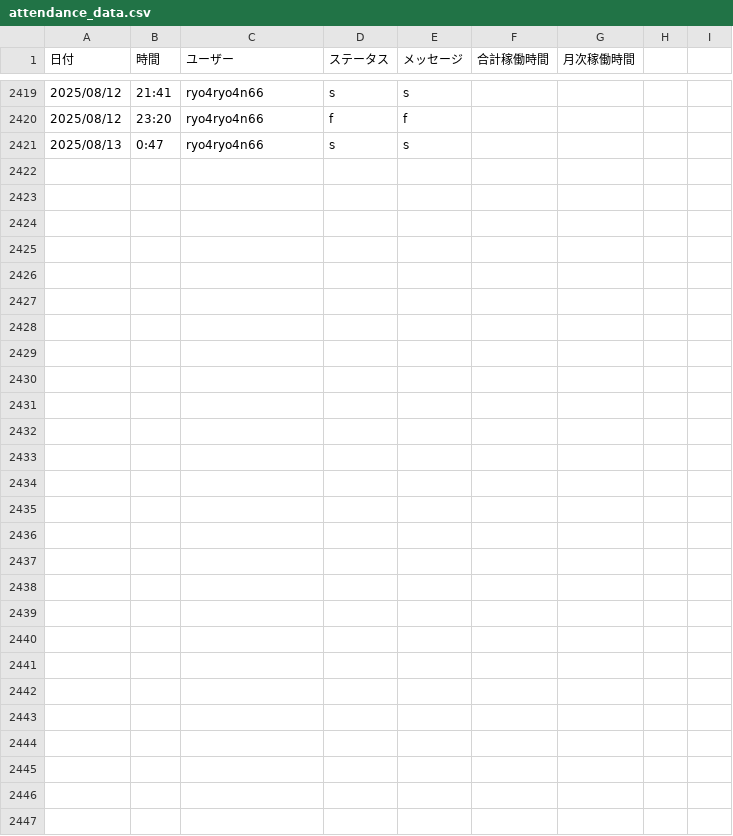
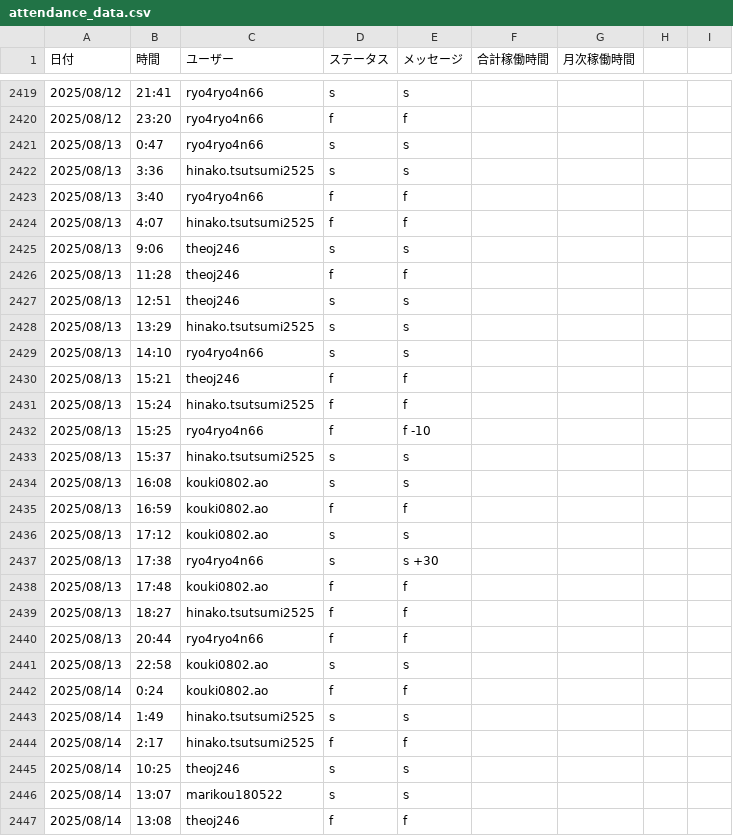
Before and after one commit to kou180522/kintai, a CSV file: data/attendance_data.csv, drawn as a sheet; only a part is shown, gaps mark what is left out; rows hold the shown columns only; the diff names each change by its address in the sheet, - before the commit and + after, or states it on an @@ line.

```diff
--- a/data/attendance_data.csv
+++ b/data/attendance_data.csv
+row 2422: 2025/08/13 | 3:36 | hinako.tsutsumi2525 | s | s
+row 2423: 2025/08/13 | 3:40 | ryo4ryo4n66 | f | f
+row 2424: 2025/08/13 | 4:07 | hinako.tsutsumi2525 | f | f
+row 2425: 2025/08/13 | 9:06 | theoj246 | s | s
+row 2426: 2025/08/13 | 11:28 | theoj246 | f | f
+row 2427: 2025/08/13 | 12:51 | theoj246 | s | s
+row 2428: 2025/08/13 | 13:29 | hinako.tsutsumi2525 | s | s
+row 2429: 2025/08/13 | 14:10 | ryo4ryo4n66 | s | s
+row 2430: 2025/08/13 | 15:21 | theoj246 | f | f
+row 2431: 2025/08/13 | 15:24 | hinako.tsutsumi2525 | f | f
+row 2432: 2025/08/13 | 15:25 | ryo4ryo4n66 | f | f -10
+row 2433: 2025/08/13 | 15:37 | hinako.tsutsumi2525 | s | s
+row 2434: 2025/08/13 | 16:08 | kouki0802.ao | s | s
+row 2435: 2025/08/13 | 16:59 | kouki0802.ao | f | f
+row 2436: 2025/08/13 | 17:12 | kouki0802.ao | s | s
+row 2437: 2025/08/13 | 17:38 | ryo4ryo4n66 | s | s +30
+row 2438: 2025/08/13 | 17:48 | kouki0802.ao | f | f
+row 2439: 2025/08/13 | 18:27 | hinako.tsutsumi2525 | f | f
+row 2440: 2025/08/13 | 20:44 | ryo4ryo4n66 | f | f
+row 2441: 2025/08/13 | 22:58 | kouki0802.ao | s | s
+row 2442: 2025/08/14 | 0:24 | kouki0802.ao | f | f
+row 2443: 2025/08/14 | 1:49 | hinako.tsutsumi2525 | s | s
+row 2444: 2025/08/14 | 2:17 | hinako.tsutsumi2525 | f | f
+row 2445: 2025/08/14 | 10:25 | theoj246 | s | s
+row 2446: 2025/08/14 | 13:07 | marikou180522 | s | s
+row 2447: 2025/08/14 | 13:08 | theoj246 | f | f
```
Also changed, not shown: 4 other files.
